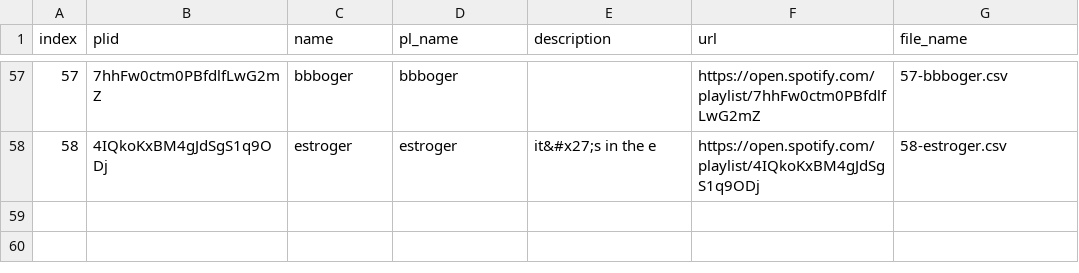
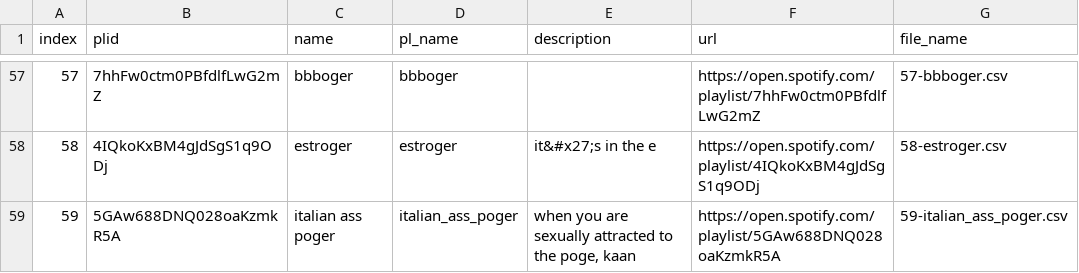
Before and after one commit to Kiptoke/Poger-List, a CSV file: content/poger.csv, drawn as a sheet; only a part is shown, gaps mark what is left out; the diff names each change by its address in the sheet, - before the commit and + after, or states it on an @@ line.

Commit message:
Italian Ass Poger

```diff
--- a/content/poger.csv
+++ b/content/poger.csv
+row 59: 59 | 5GAw688DNQ028oaKzmkR5A | italian ass poger | italian_ass_poger | when you are sexually attracted to the poge, kaan | https://open.spotify.com/playlist/5GAw688DNQ028oaKzmkR5A | 59-italian_ass_poger.csv
```
Also changed, not shown: 7 other files.
